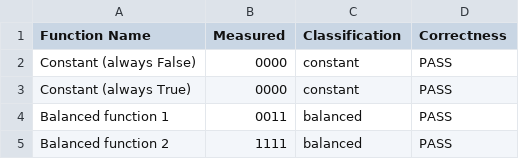
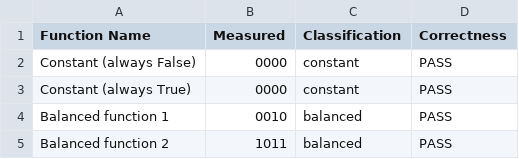
Before and after one commit to tomaspettit2506/ET-G00419414, a CSV file: data/deutsch_jozsa_test_results.csv, drawn as a sheet.

```diff
--- a/data/deutsch_jozsa_test_results.csv
+++ b/data/deutsch_jozsa_test_results.csv
@@ -3,3 +3,3 @@ Constant (always False),0000,constant,PASS
 Constant (always True),0000,constant,PASS
-Balanced function 1,0011,balanced,PASS
-Balanced function 2,1111,balanced,PASS
+Balanced function 1,0010,balanced,PASS
+Balanced function 2,1011,balanced,PASS
```
Also changed, not shown: 5 other files.
